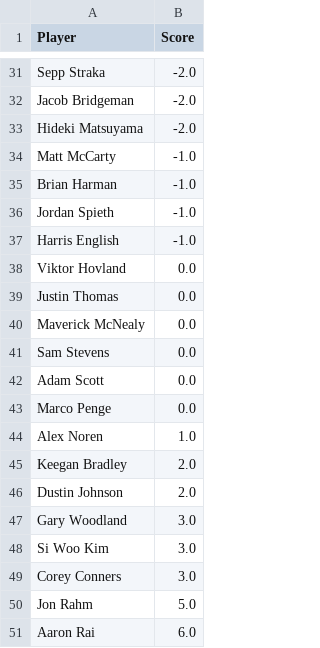
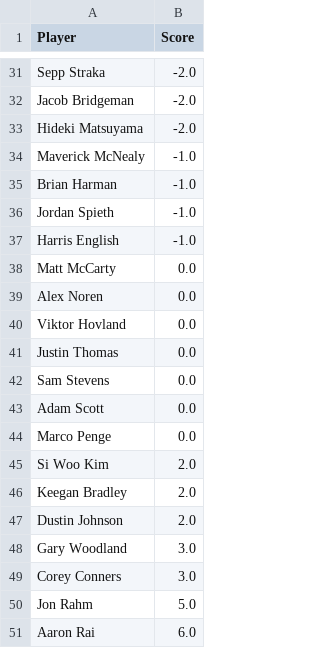
Before and after one commit to jaredbuck1994/Masters, a CSV file: scores.csv, drawn as a sheet; only a part is shown, gaps mark what is left out.

Commit message:
update scores 2026-04-12 11:52:57

```diff
--- a/scores.csv
+++ b/scores.csv
@@ -33,3 +33,3 @@ Jacob Bridgeman,-2.0
 Hideki Matsuyama,-2.0
-Matt McCarty,-1.0
+Maverick McNealy,-1.0
 Brian Harman,-1.0
@@ -37,5 +37,6 @@ Jordan Spieth,-1.0
 Harris English,-1.0
+Matt McCarty,0.0
+Alex Noren,0.0
 Viktor Hovland,0.0
 Justin Thomas,0.0
-Maverick McNealy,0.0
 Sam Stevens,0.0
@@ -43,3 +44,3 @@ Adam Scott,0.0
 Marco Penge,0.0
-Alex Noren,1.0
+Si Woo Kim,2.0
 Keegan Bradley,2.0
@@ -47,3 +48,2 @@ Dustin Johnson,2.0
 Gary Woodland,3.0
-Si Woo Kim,3.0
 Corey Conners,3.0
```
